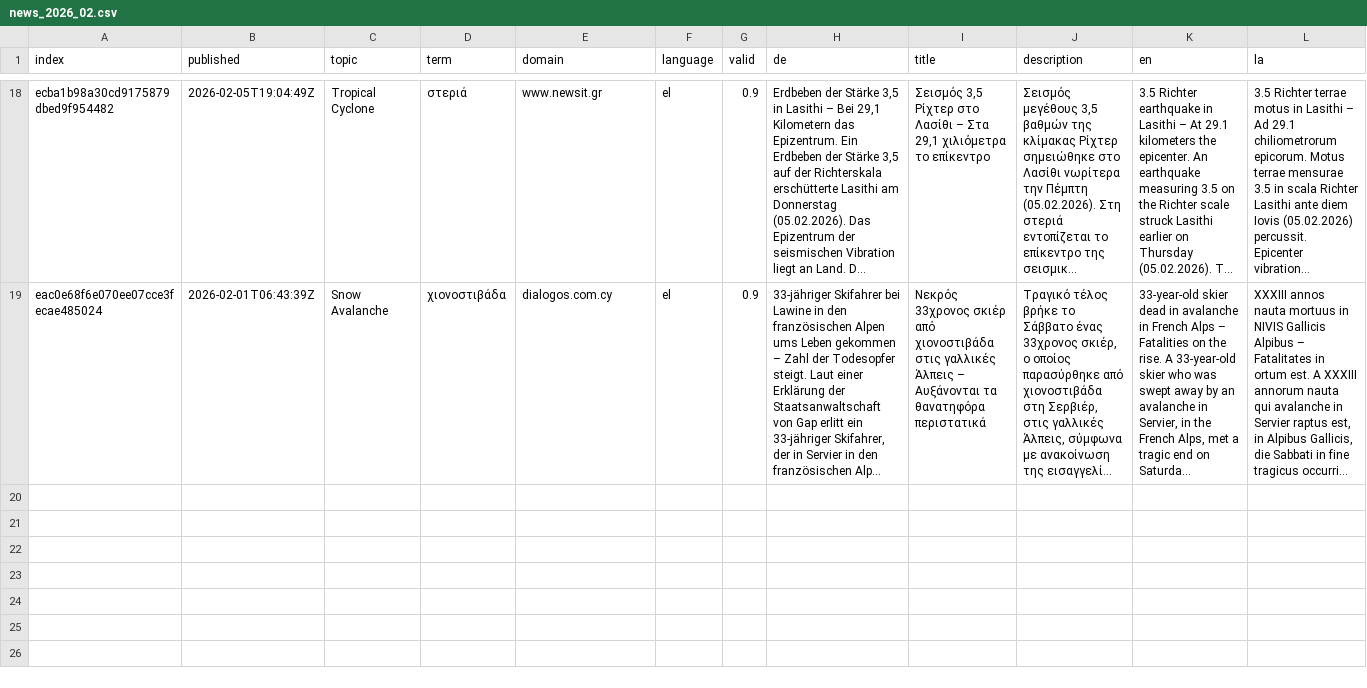
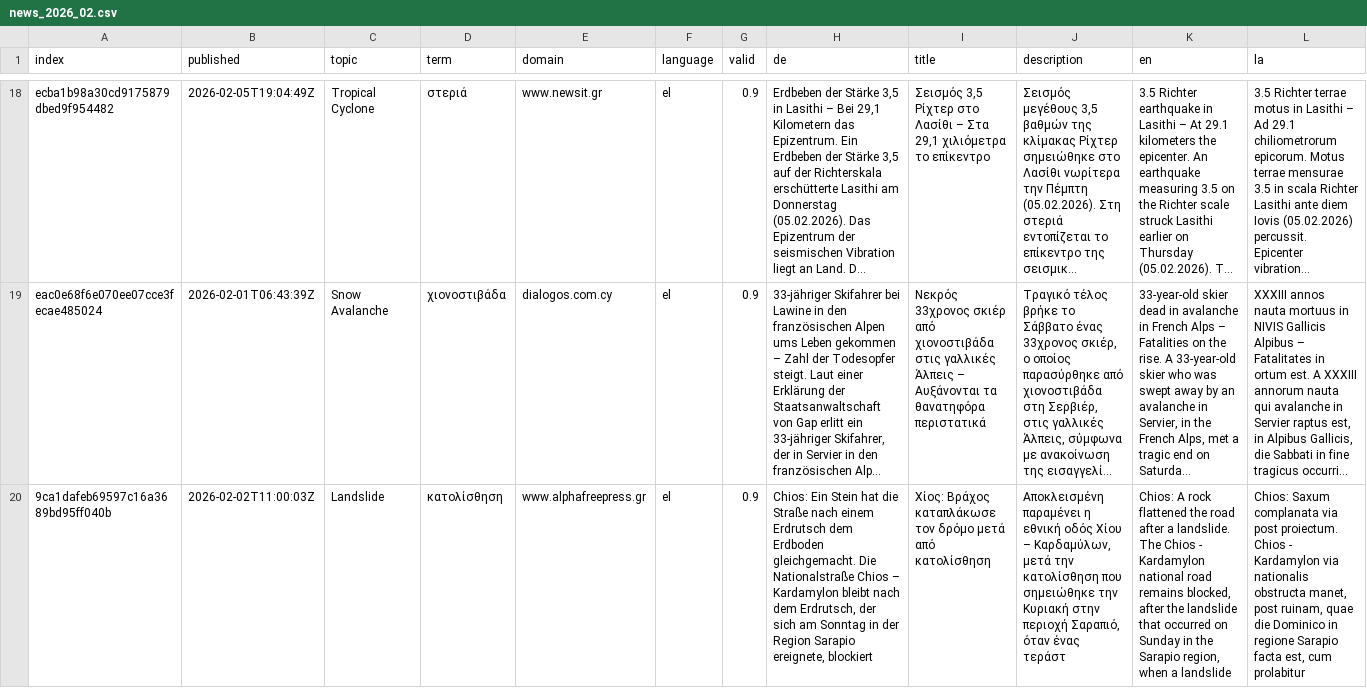
Before and after one commit to newsWhisperer/greekExtremes, a CSV file: cxsv/news_2026_02.csv, drawn as a sheet; only a part is shown, gaps mark what is left out; long unchanged cells end in …; rows hold the shown columns only; the diff covers the shown part only; the diff names each change by its address in the sheet, - before the commit and + after, or states it on an @@ line.

```diff
--- a/cxsv/news_2026_02.csv
+++ b/cxsv/news_2026_02.csv
+row 20: 9ca1dafeb69597c16a3689bd95ff040b | 2026-02-02T11:00:03Z | Landslide | κατολίσθηση | www.alphafreepress.gr | el | 0.9 | Chios: Ein Stein hat die Straße nach einem Erdrutsch dem Erdboden gleichgemacht. Die Nationalstraße Chios – Kardamylon bleibt nach dem Erdrutsch, der sich am Sonntag in der Region Sarapio ereignete, blockiert | Χίος: Βράχος καταπλάκωσε τον δρόμο μετά από κατολίσθηση | Αποκλεισμένη παραμένει η εθνική οδός Χίου – Καρδαμύλων, μετά την κατολίσθηση που σημειώθηκε την Κυριακή στην περιοχή Σαραπιό, όταν ένας τεράστ | Chios: A rock flattened the road after a landslide. The Chios - Kardamylon national road remains blocked, after the landslide that occurred on Sunday in the Sarapio region, when a landslide | Chios: Saxum complanata via post proiectum. Chios - Kardamylon via nationalis obstructa manet, post ruinam, quae die Dominico in regione Sarapio facta est, cum prolabitur
```
Also changed, not shown: 2 added rows elsewhere in this file, cxsv/news_2026_01.csv, terms.csv.
